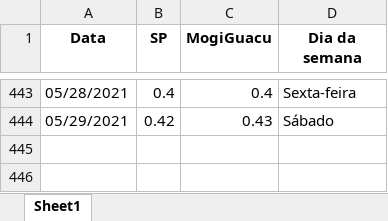
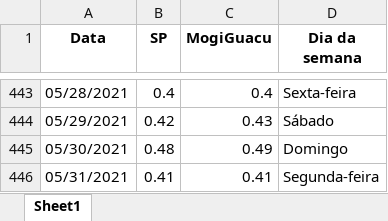
Before and after one commit to Zamariolo/MogiOpenData, an Excel workbook: Dados/dadosIsolamento.xlsx, sheet Sheet1, drawn as a sheet; only a part is shown, gaps mark what is left out; values as stored, in another font and other column widths than the file's, no borders; the diff names each change by its address in the sheet, - before the commit and + after, or states it on an @@ line.

```diff
--- a/Dados/dadosIsolamento.xlsx (sheet Sheet1)
+++ b/Dados/dadosIsolamento.xlsx (sheet Sheet1)
+row 445: 05/30/2021 | 0.48 | 0.49 | Domingo
+row 446: 05/31/2021 | 0.41 | 0.41 | Segunda-feira
```
Also changed, not shown: Dados/dados_dygraph2.xlsx, 5 other files.
